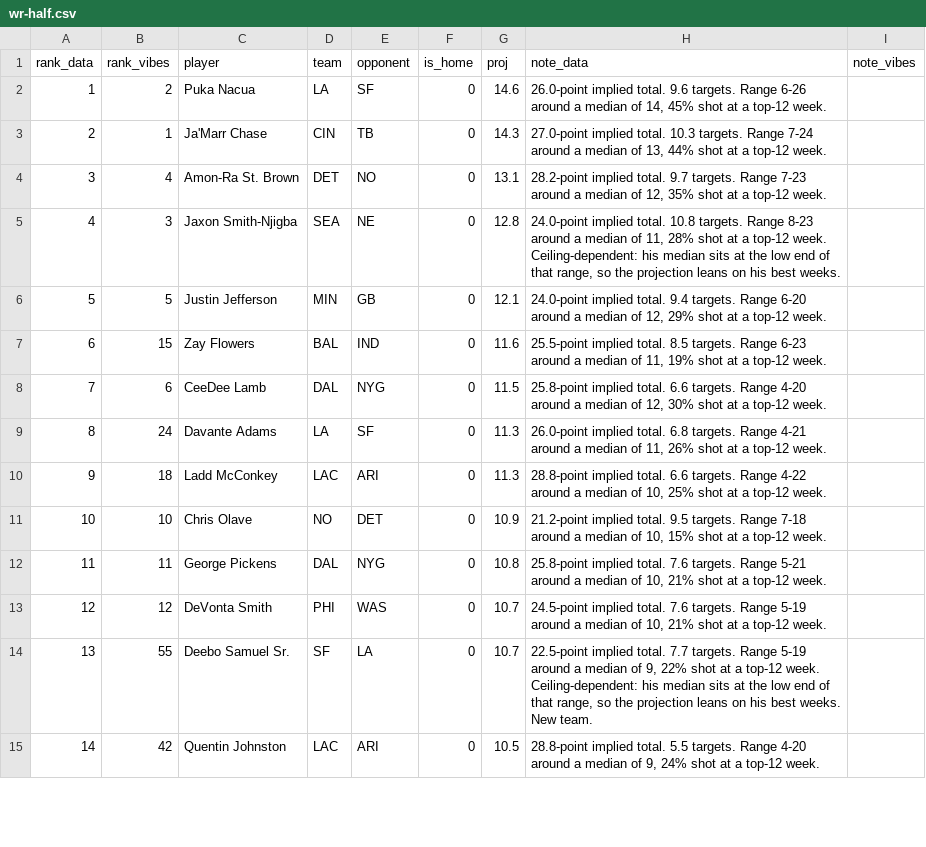
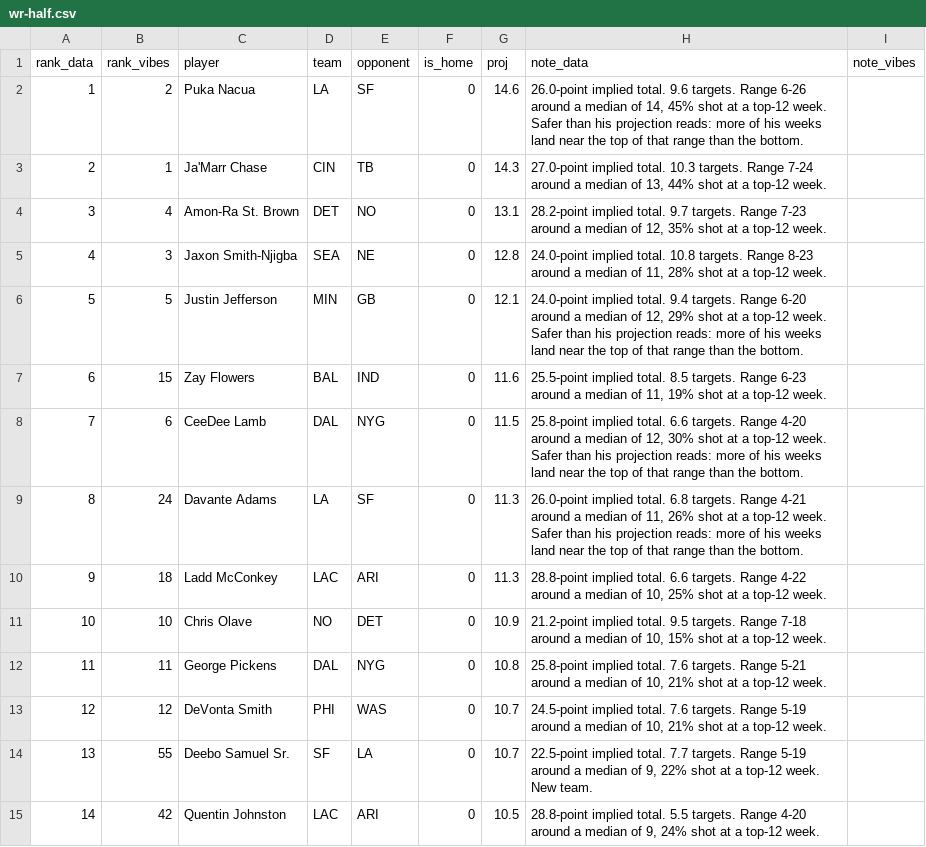
Before and after one commit to maditphillips/The-Delta-Duo, a CSV file: data/weekly/2026/week-01/wr-half.csv, drawn as a sheet; only a part is shown; the diff covers the shown part only.

```diff
--- a/data/weekly/2026/week-01/wr-half.csv
+++ b/data/weekly/2026/week-01/wr-half.csv
@@ -1,10 +1,10 @@
 rank_data,rank_vibes,player,team,opponent,is_home,proj,note_data,note_vibes
-1,2,Puka Nacua,LA,SF,0,14.6,"26.0-point implied total. 9.6 targets. Range 6-26 around a median of 14, 45% shot at a top-12 week.",
+1,2,Puka Nacua,LA,SF,0,14.6,"26.0-point implied total. 9.6 targets. Range 6-26 around a median of 14, 45% shot at a top-12 week. Safer than his projection reads: more of his weeks land near the top of that range than the bottom.",
 2,1,Ja'Marr Chase,CIN,TB,0,14.3,"27.0-point implied total. 10.3 targets. Range 7-24 around a median of 13, 44% shot at a top-12 week.",
 3,4,Amon-Ra St. Brown,DET,NO,0,13.1,"28.2-point implied total. 9.7 targets. Range 7-23 around a median of 12, 35% shot at a top-12 week.",
-4,3,Jaxon Smith-Njigba,SEA,NE,0,12.8,"24.0-point implied total. 10.8 targets. Range 8-23 around a median of 11, 28% shot at a top-12 week. Ceiling-dependent: his median sits at the low end of that range, so the projection leans on his best weeks.",
-5,5,Justin Jefferson,MIN,GB,0,12.1,"24.0-point implied total. 9.4 targets. Range 6-20 around a median of 12, 29% shot at a top-12 week.",
+4,3,Jaxon Smith-Njigba,SEA,NE,0,12.8,"24.0-point implied total. 10.8 targets. Range 8-23 around a median of 11, 28% shot at a top-12 week.",
+5,5,Justin Jefferson,MIN,GB,0,12.1,"24.0-point implied total. 9.4 targets. Range 6-20 around a median of 12, 29% shot at a top-12 week. Safer than his projection reads: more of his weeks land near the top of that range than the bottom.",
 6,15,Zay Flowers,BAL,IND,0,11.6,"25.5-point implied total. 8.5 targets. Range 6-23 around a median of 11, 19% shot at a top-12 week.",
-7,6,CeeDee Lamb,DAL,NYG,0,11.5,"25.8-point implied total. 6.6 targets. Range 4-20 around a median of 12, 30% shot at a top-12 week.",
-8,24,Davante Adams,LA,SF,0,11.3,"26.0-point implied total. 6.8 targets. Range 4-21 around a median of 11, 26% shot at a top-12 week.",
+7,6,CeeDee Lamb,DAL,NYG,0,11.5,"25.8-point implied total. 6.6 targets. Range 4-20 around a median of 12, 30% shot at a top-12 week. Safer than his projection reads: more of his weeks land near the top of that range than the bottom.",
+8,24,Davante Adams,LA,SF,0,11.3,"26.0-point implied total. 6.8 targets. Range 4-21 around a median of 11, 26% shot at a top-12 week. Safer than his projection reads: more of his weeks land near the top of that range than the bottom.",
 9,18,Ladd McConkey,LAC,ARI,0,11.3,"28.8-point implied total. 6.6 targets. Range 4-22 around a median of 10, 25% shot at a top-12 week.",
@@ -13,3 +13,3 @@ rank_data,rank_vibes,player,team,opponent,is_home,proj,note_data,note_vibes
 12,12,DeVonta Smith,PHI,WAS,0,10.7,"24.5-point implied total. 7.6 targets. Range 5-19 around a median of 10, 21% shot at a top-12 week.",
-13,55,Deebo Samuel Sr.,SF,LA,0,10.7,"22.5-point implied total. 7.7 targets. Range 5-19 around a median of 9, 22% shot at a top-12 week. Ceiling-dependent: his median sits at the low end of that range, so the projection leans on his best weeks. New team.",
+13,55,Deebo Samuel Sr.,SF,LA,0,10.7,"22.5-point implied total. 7.7 targets. Range 5-19 around a median of 9, 22% shot at a top-12 week. New team.",
 14,42,Quentin Johnston,LAC,ARI,0,10.5,"28.8-point implied total. 5.5 targets. Range 4-20 around a median of 9, 24% shot at a top-12 week.",
```
Also changed, not shown: 34 edited cells elsewhere in this file, data/weekly/2026/week-01/qb-4pt.csv, data/weekly/2026/week-01/rb-half.csv, 7 other files.
